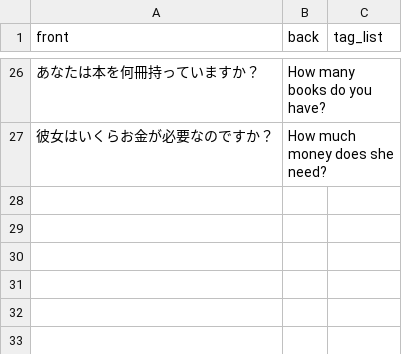
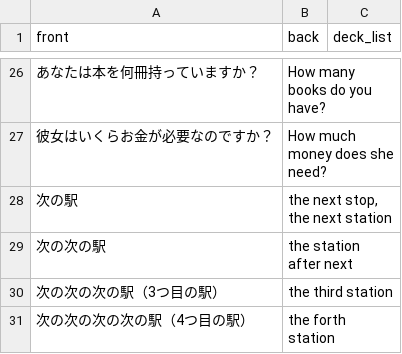
Before and after one commit to mogulla3/til, a CSV file: english.csv, drawn as a sheet; only a part is shown, gaps mark what is left out; the diff names each change by its address in the sheet, - before the commit and + after, or states it on an @@ line.

Commit message:
tag_list -> deck_list

```diff
--- a/english.csv
+++ b/english.csv
-C1: tag_list
+C1: deck_list
+row 28: 次の駅 | the next stop, the next station
+row 29: 次の次の駅 | the station after next
+row 30: 次の次の次の駅（3つ目の駅） | the third station
+row 31: 次の次の次の次の駅（4つ目の駅） | the forth station
```
Also changed, not shown: misc.csv, read_486_for_the_first_time.csv, 4 other files.
